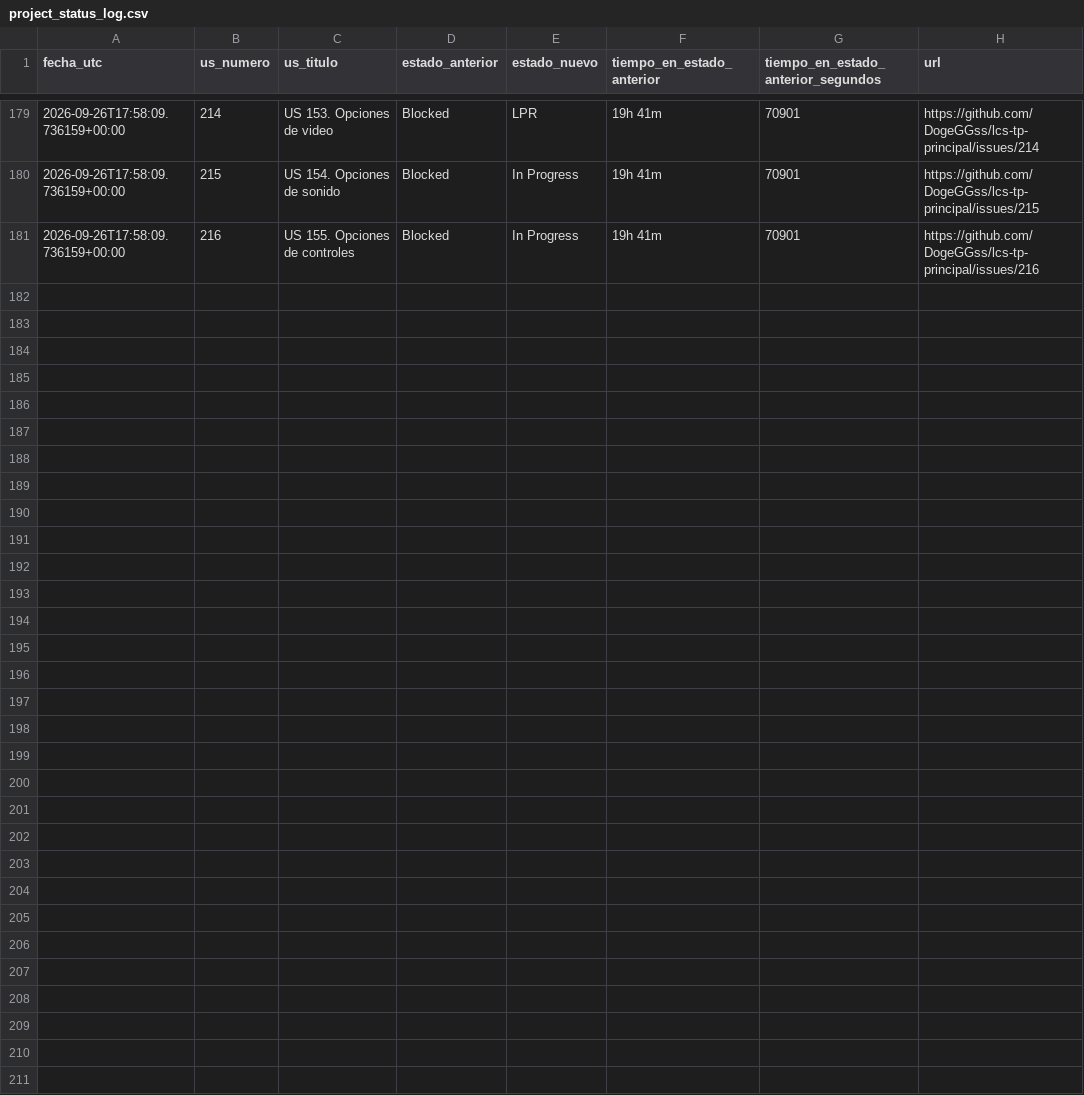
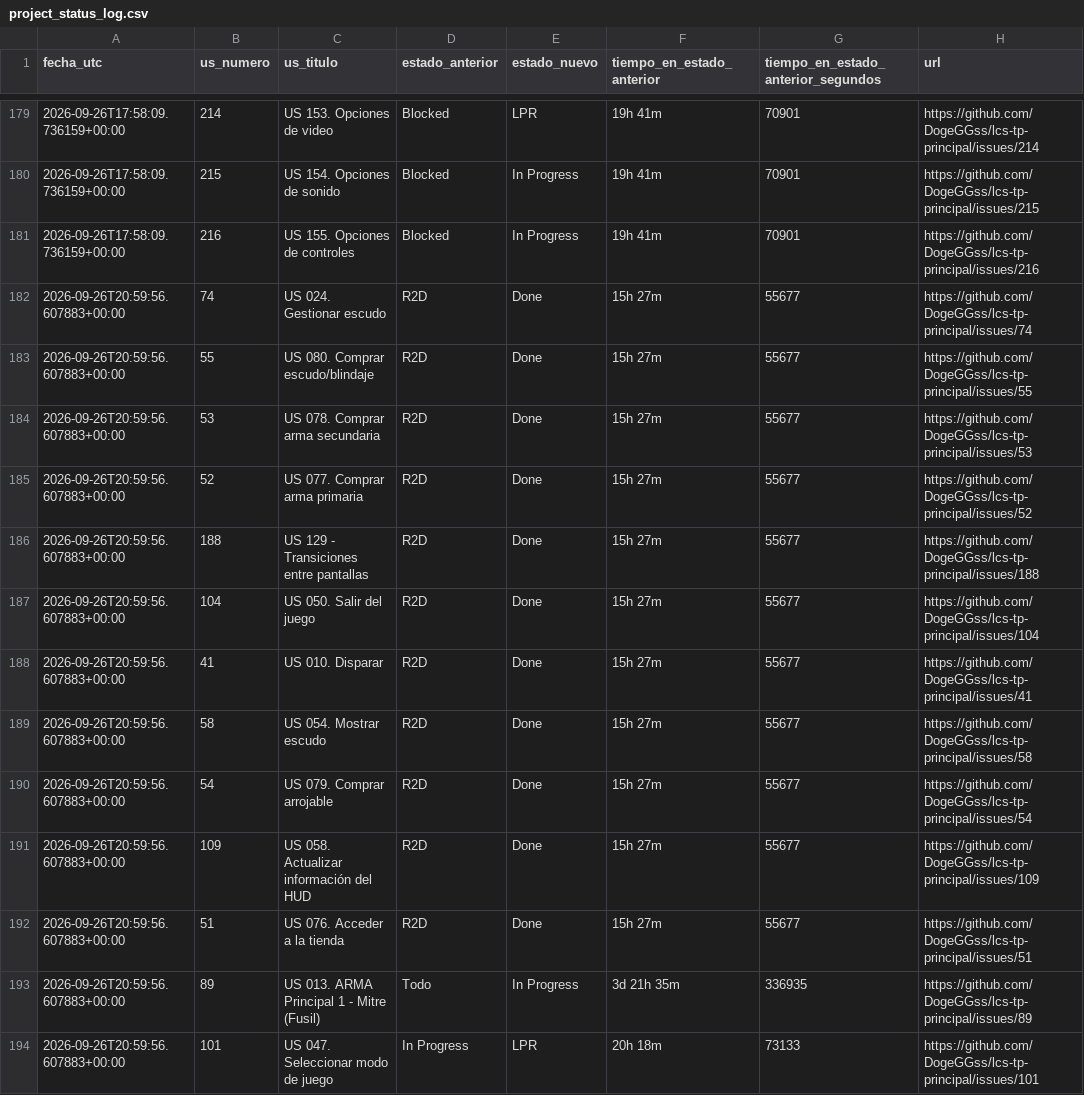
Before and after one commit to DogeGGss/lcs-tp-principal, a CSV file: .github/project_status_log.csv, drawn as a sheet; only a part is shown, gaps mark what is left out.

```diff
--- a/.github/project_status_log.csv
+++ b/.github/project_status_log.csv
@@ -181 +181,14 @@ fecha_utc,us_numero,us_titulo,estado_anterior,estado_nuevo,tiempo_en_estado_ante
 2026-09-26T17:58:09.736159+00:00,216,US 155. Opciones de controles,Blocked,In Progress,19h 41m,70901,https://github.com/DogeGGss/lcs-tp-principal/issues/216
+2026-09-26T20:59:56.607883+00:00,74,US 024.  Gestionar escudo,R2D,Done,15h 27m,55677,https://github.com/DogeGGss/lcs-tp-principal/issues/74
+2026-09-26T20:59:56.607883+00:00,55,US 080. Comprar escudo/blindaje,R2D,Done,15h 27m,55677,https://github.com/DogeGGss/lcs-tp-principal/issues/55
+2026-09-26T20:59:56.607883+00:00,53,US 078. Comprar arma secundaria,R2D,Done,15h 27m,55677,https://github.com/DogeGGss/lcs-tp-principal/issues/53
+2026-09-26T20:59:56.607883+00:00,52,US 077. Comprar arma primaria,R2D,Done,15h 27m,55677,https://github.com/DogeGGss/lcs-tp-principal/issues/52
+2026-09-26T20:59:56.607883+00:00,188,US 129 - Transiciones entre pantallas,R2D,Done,15h 27m,55677,https://github.com/DogeGGss/lcs-tp-principal/issues/188
+2026-09-26T20:59:56.607883+00:00,104,US 050. Salir del juego,R2D,Done,15h 27m,55677,https://github.com/DogeGGss/lcs-tp-principal/issues/104
+2026-09-26T20:59:56.607883+00:00,41,US 010. Disparar,R2D,Done,15h 27m,55677,https://github.com/DogeGGss/lcs-tp-principal/issues/41
+2026-09-26T20:59:56.607883+00:00,58,US 054. Mostrar escudo,R2D,Done,15h 27m,55677,https://github.com/DogeGGss/lcs-tp-principal/issues/58
+2026-09-26T20:59:56.607883+00:00,54,US 079. Comprar arrojable,R2D,Done,15h 27m,55677,https://github.com/DogeGGss/lcs-tp-principal/issues/54
+2026-09-26T20:59:56.607883+00:00,109,US 058. Actualizar información del HUD,R2D,Done,15h 27m,55677,https://github.com/DogeGGss/lcs-tp-principal/issues/109
+2026-09-26T20:59:56.607883+00:00,51,US 076. Acceder a la tienda,R2D,Done,15h 27m,55677,https://github.com/DogeGGss/lcs-tp-principal/issues/51
+2026-09-26T20:59:56.607883+00:00,89,US 013. ARMA Principal 1 - Mitre (Fusil),Todo,In Progress,3d 21h 35m,336935,https://github.com/DogeGGss/lcs-tp-principal/issues/89
+2026-09-26T20:59:56.607883+00:00,101,US 047. Seleccionar modo de juego,In Progress,LPR,20h 18m,73133,https://github.com/DogeGGss/lcs-tp-principal/issues/101
```
Also changed, not shown: 1 other file.
